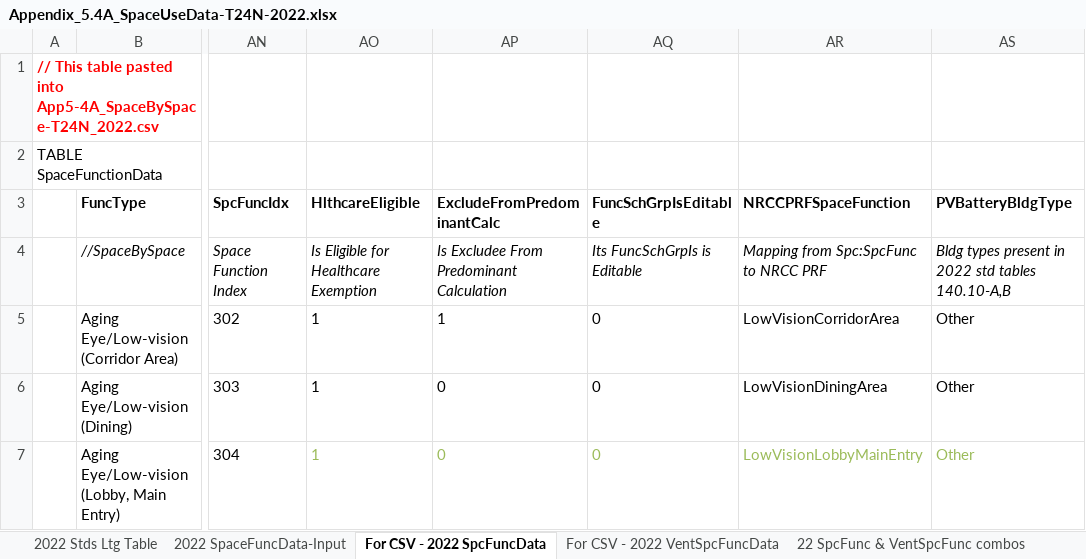
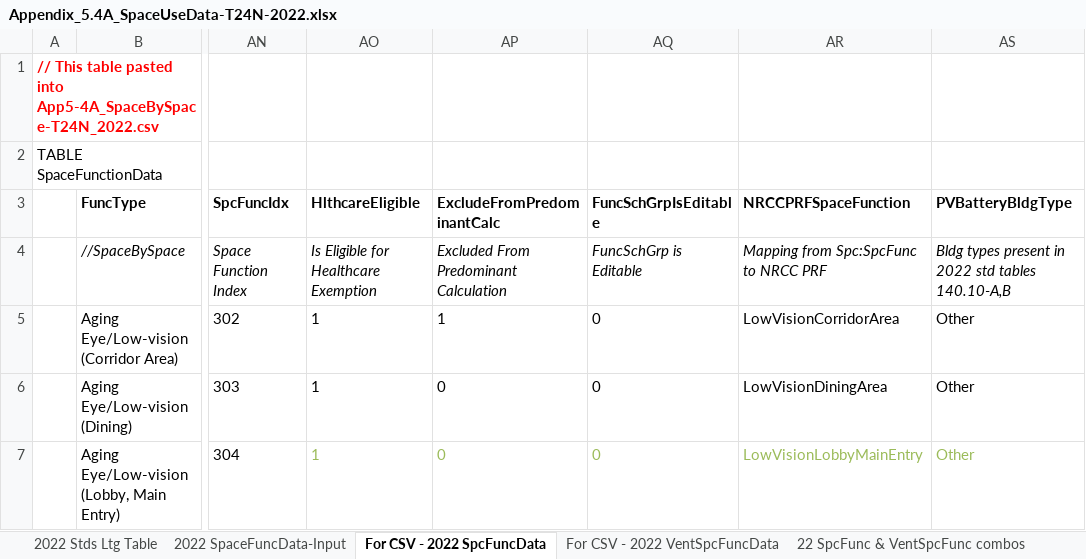
Before and after one commit to joesinger12/Sample-CBECC-Public-Mirror-from-Dev, an Excel workbook: Documentation/T24N/Appendix_5.4A_SpaceUseData-T24N-2022.xlsx, sheet For CSV - 2022 SpcFuncData, drawn as a sheet; only a part is shown, gaps mark what is left out; values as stored, in another font and other column widths than the file's, no borders; conditional formats not drawn; the diff names each change by its address in the sheet, - before the commit and + after, or states it on an @@ line.

```diff
--- a/Documentation/T24N/Appendix_5.4A_SpaceUseData-T24N-2022.xlsx (sheet For CSV - 2022 SpcFuncData)
+++ b/Documentation/T24N/Appendix_5.4A_SpaceUseData-T24N-2022.xlsx (sheet For CSV - 2022 SpcFuncData)
-AP4 (ExcludeFromPredominantCalc): Is Excludee From Predominant Calculation
+AP4 (ExcludeFromPredominantCalc): Excluded From Predominant Calculation
-AQ4 (FuncSchGrpIsEditable): Its FuncSchGrpIs is Editable
+AQ4 (FuncSchGrpIsEditable): FuncSchGrp is Editable
```
Also changed, not shown: sheet 2022 SpaceFuncData-Input, formulas that keep their value, Documentation/T24N/FanPowerAllowances-T24N_2022.xlsx.
